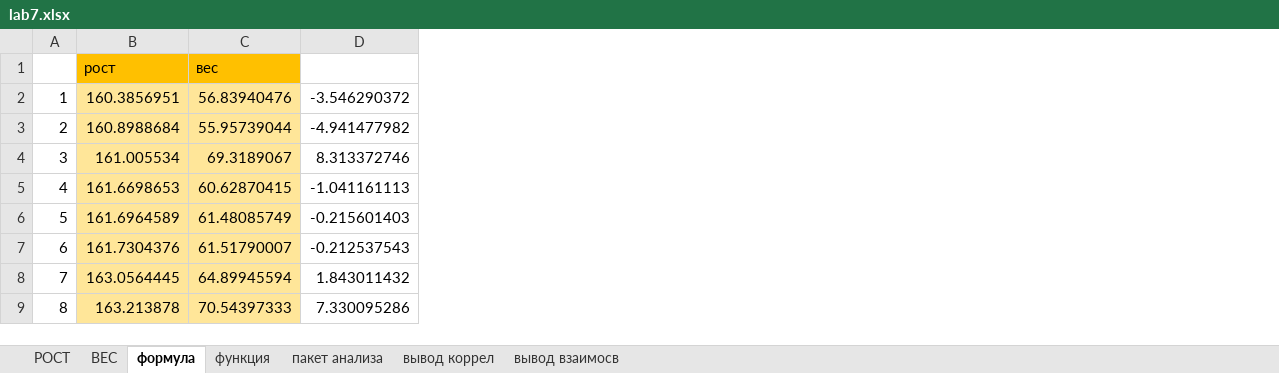
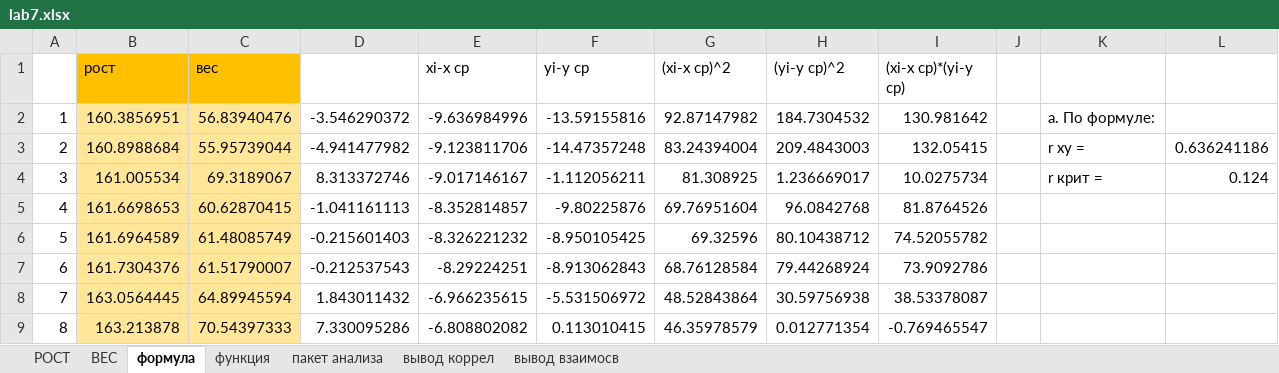
Before and after one commit to https-github-com-Alexandra-ox/Laba7, an Excel workbook: lab7.xlsx, sheet формула, drawn as a sheet; only a part is shown; values as stored, in another font and other column widths than the file's, no borders; the diff names each change by its address in the sheet, - before the commit and + after, or states it on an @@ line.

Commit message:
Проверии линейную корреляцию функцией

```diff
--- a/lab7.xlsx (sheet формула)
+++ b/lab7.xlsx (sheet формула)
+column E (xi-x cp), rows 2-9: -9.636984996 | -9.123811706 | -9.017146167 | -8.352814857 | -8.326221232 | -8.29224251 | -6.966235615 | -6.808802082
+column F (yi-y cp), rows 2-9: -13.59155816 | -14.47357248 | -1.112056211 | -9.80225876 | -8.950105425 | -8.913062843 | -5.531506972 | 0.113010415
+column G ((xi-x cp)^2), rows 2-9: 92.87147982 | 83.24394004 | 81.308925 | 69.76951604 | 69.32596 | 68.76128584 | 48.52843864 | 46.35978579
+column H ((yi-y cp)^2), rows 2-9: 184.7304532 | 209.4843003 | 1.236669017 | 96.0842768 | 80.10438712 | 79.44268924 | 30.59756938 | 0.012771354
+column I ((xi-x cp)*(yi-y cp)), rows 2-9: 130.981642 | 132.05415 | 10.0275734 | 81.8764526 | 74.52055782 | 73.9092786 | 38.53378087 | -0.769465547
+column J, empty
+column K, rows 2-4: а. По формуле: | r xy = | r крит =
+column L, rows 3-4: 0.636241186 | 0.124
```
